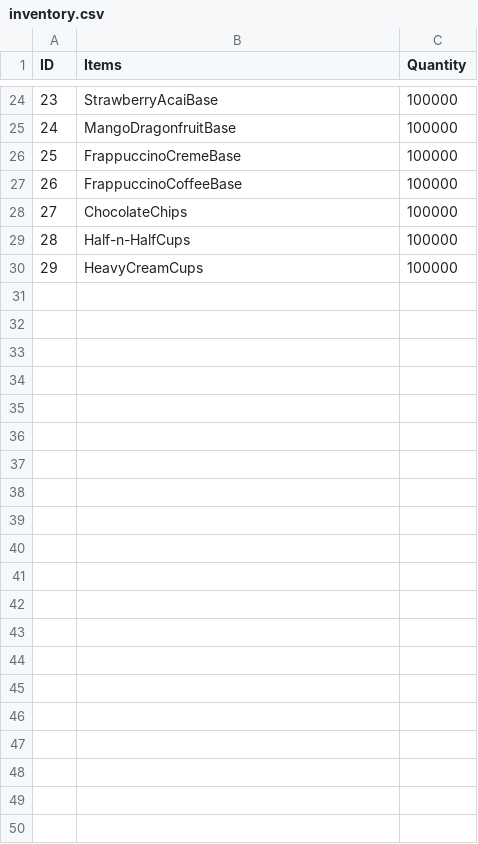
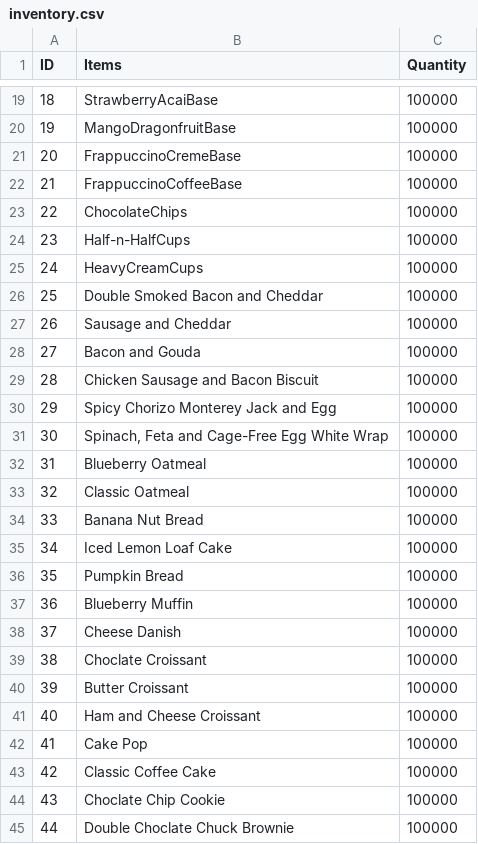
Before and after one commit to BenjWilley/Project2TeamRHO, a CSV file: inventory.csv, drawn as a sheet; only a part is shown, gaps mark what is left out; the diff covers the shown part only; the diff names each change by its address in the sheet, - before the commit and + after, or states it on an @@ line.

Commit message:
updated inventory

```diff
--- a/inventory.csv
+++ b/inventory.csv
@@ column A (ID) renumbered between rows 12 and 25 @@
+row 26: 25 | Double Smoked Bacon and Cheddar | 100000
+row 27: 26 | Sausage and Cheddar | 100000
+row 28: 27 | Bacon and Gouda | 100000
+row 29: 28 | Chicken Sausage and Bacon Biscuit | 100000
+row 30: 29 | Spicy Chorizo Monterey Jack and Egg | 100000
+row 31: 30 | Spinach, Feta and Cage-Free Egg White Wrap | 100000
+row 32: 31 | Blueberry Oatmeal | 100000
+row 33: 32 | Classic Oatmeal | 100000
+row 34: 33 | Banana Nut Bread | 100000
+row 35: 34 | Iced Lemon Loaf Cake | 100000
+row 36: 35 | Pumpkin Bread | 100000
+row 37: 36 | Blueberry Muffin | 100000
+row 38: 37 | Cheese Danish | 100000
+row 39: 38 | Choclate Croissant | 100000
+row 40: 39 | Butter Croissant | 100000
+row 41: 40 | Ham and Cheese Croissant | 100000
+row 42: 41 | Cake Pop | 100000
+row 43: 42 | Classic Coffee Cake | 100000
+row 44: 43 | Choclate Chip Cookie | 100000
+row 45: 44 | Double Choclate Chuck Brownie | 100000
```
Also changed, not shown: 5 removed rows elsewhere in this file, 1 other file.
